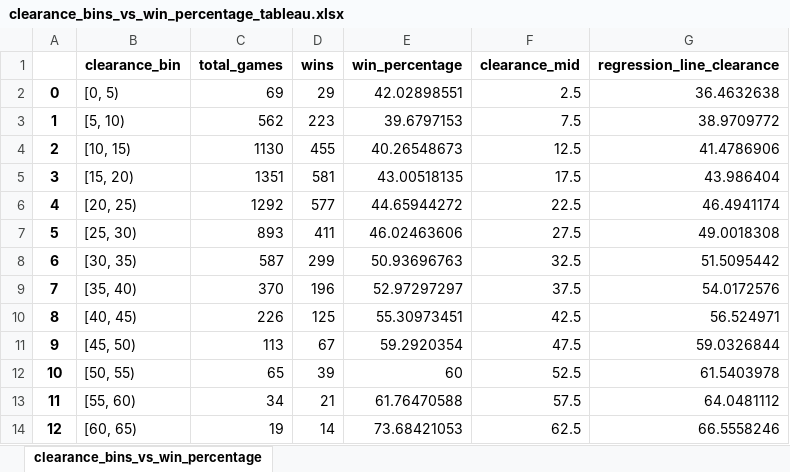
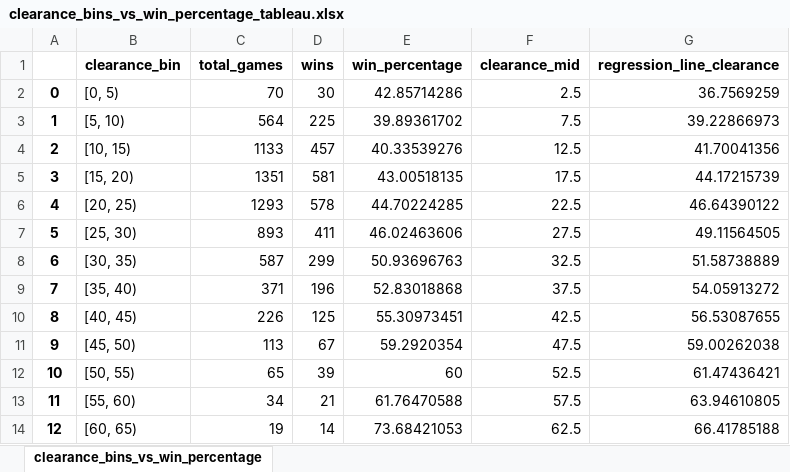
Before and after one commit to 1shaked/year_3, an Excel workbook: BI/data/clearance_bins_vs_win_percentage_tableau.xlsx, sheet clearance_bins_vs_win_percentage, drawn as a sheet; values as stored, in another font and other column widths than the file's, no borders; the diff names each change by its address in the sheet, - before the commit and + after, or states it on an @@ line.

```diff
--- a/BI/data/clearance_bins_vs_win_percentage_tableau.xlsx (sheet clearance_bins_vs_win_percentage)
+++ b/BI/data/clearance_bins_vs_win_percentage_tableau.xlsx (sheet clearance_bins_vs_win_percentage)
-C2 (total_games): 69
+C2 (total_games): 70
-D2 (wins): 29
+D2 (wins): 30
-E2 (win_percentage): 42.02898551
+E2 (win_percentage): 42.85714286
-G2 (regression_line_clearance): 36.4632638
+G2 (regression_line_clearance): 36.7569259
-C3 (total_games): 562
+C3 (total_games): 564
-D3 (wins): 223
+D3 (wins): 225
-E3 (win_percentage): 39.6797153
+E3 (win_percentage): 39.89361702
-G3 (regression_line_clearance): 38.9709772
+G3 (regression_line_clearance): 39.22866973
-C4 (total_games): 1130
+C4 (total_games): 1133
-D4 (wins): 455
+D4 (wins): 457
-E4 (win_percentage): 40.26548673
+E4 (win_percentage): 40.33539276
-G4 (regression_line_clearance): 41.4786906
+G4 (regression_line_clearance): 41.70041356
-G5 (regression_line_clearance): 43.986404
+G5 (regression_line_clearance): 44.17215739
-C6 (total_games): 1292
+C6 (total_games): 1293
-D6 (wins): 577
+D6 (wins): 578
-E6 (win_percentage): 44.65944272
+E6 (win_percentage): 44.70224285
-G6 (regression_line_clearance): 46.4941174
+G6 (regression_line_clearance): 46.64390122
-G7 (regression_line_clearance): 49.0018308
+G7 (regression_line_clearance): 49.11564505
-G8 (regression_line_clearance): 51.5095442
+G8 (regression_line_clearance): 51.58738889
-C9 (total_games): 370
+C9 (total_games): 371
-E9 (win_percentage): 52.97297297
+E9 (win_percentage): 52.83018868
-G9 (regression_line_clearance): 54.0172576
+G9 (regression_line_clearance): 54.05913272
-G10 (regression_line_clearance): 56.524971
+G10 (regression_line_clearance): 56.53087655
-G11 (regression_line_clearance): 59.0326844
+G11 (regression_line_clearance): 59.00262038
-G12 (regression_line_clearance): 61.5403978
+G12 (regression_line_clearance): 61.47436421
-G13 (regression_line_clearance): 64.0481112
+G13 (regression_line_clearance): 63.94610805
-G14 (regression_line_clearance): 66.5558246
+G14 (regression_line_clearance): 66.41785188
```
Also changed, not shown: BI/data/home_win_rate_vs_possession.xlsx, BI/data/shots_diff_vs_win_percentage_tableau.xlsx, 9 other files.
